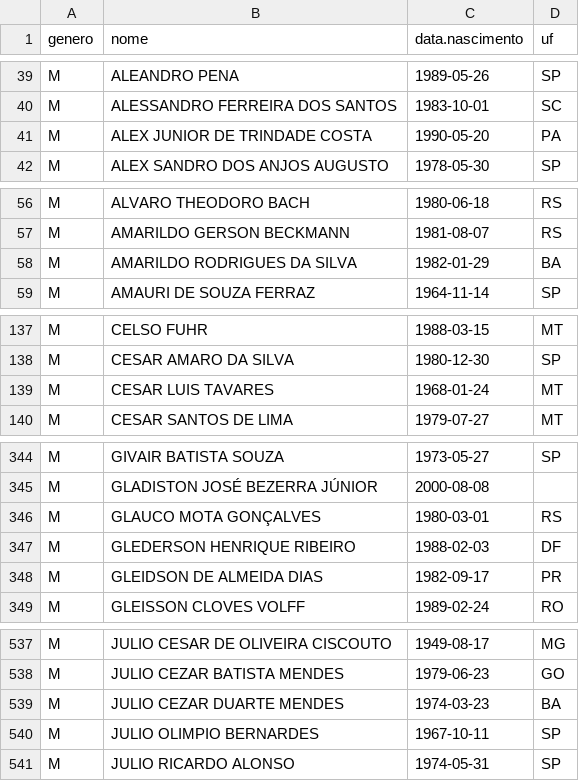
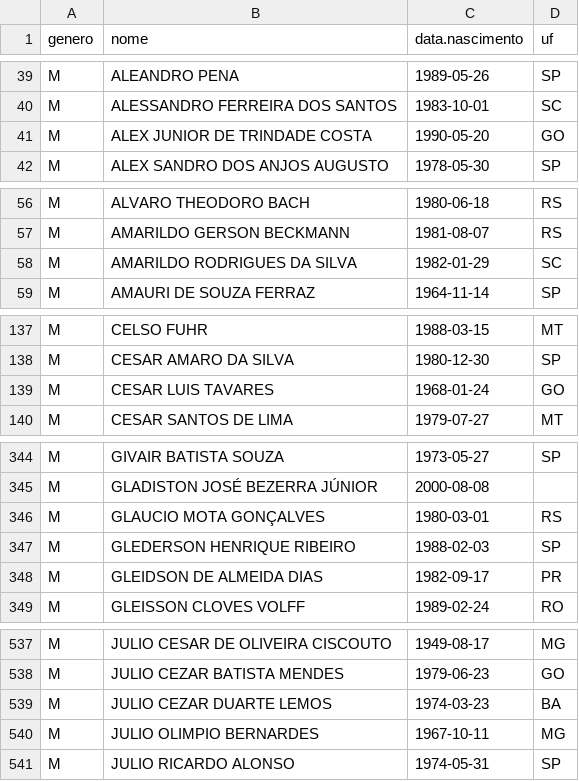
Before and after one commit to rlaboiss/invasao-brasilia-2023, a CSV file: presos.csv, drawn as a sheet; only a part is shown, gaps mark what is left out; the diff covers the shown part only.

Commit message:
Update data and results for new listing from SEAPE-DF

```diff
--- a/presos.csv
+++ b/presos.csv
@@ -40,3 +40,3 @@ M,ALEANDRO PENA,1989-05-26,SP
 M,ALESSANDRO FERREIRA DOS SANTOS,1983-10-01,SC
-M,ALEX JUNIOR DE TRINDADE COSTA,1990-05-20,PA
+M,ALEX JUNIOR DE TRINDADE COSTA,1990-05-20,GO
 M,ALEX SANDRO DOS ANJOS AUGUSTO,1978-05-30,SP
@@ -57,3 +57,3 @@ M,ALVARO THEODORO BACH,1980-06-18,RS
 M,AMARILDO GERSON BECKMANN,1981-08-07,RS
-M,AMARILDO RODRIGUES DA SILVA,1982-01-29,BA
+M,AMARILDO RODRIGUES DA SILVA,1982-01-29,SC
 M,AMAURI DE SOUZA FERRAZ,1964-11-14,SP
@@ -138,3 +138,3 @@ M,CELSO FUHR,1988-03-15,MT
 M,CESAR AMARO DA SILVA,1980-12-30,SP
-M,CESAR LUIS TAVARES,1968-01-24,MT
+M,CESAR LUIS TAVARES,1968-01-24,GO
 M,CESAR SANTOS DE LIMA,1979-07-27,MT
@@ -345,4 +345,4 @@ M,GIVAIR BATISTA SOUZA,1973-05-27,SP
 M,GLADISTON JOSÉ BEZERRA JÚNIOR,2000-08-08,
-M,GLAUCO MOTA GONÇALVES,1980-03-01,RS
-M,GLEDERSON HENRIQUE RIBEIRO,1988-02-03,DF
+M,GLAUCIO MOTA GONÇALVES,1980-03-01,RS
+M,GLEDERSON HENRIQUE RIBEIRO,1988-02-03,SP
 M,GLEIDSON DE ALMEIDA DIAS,1982-09-17,PR
@@ -538,4 +538,4 @@ M,JULIO CESAR DE OLIVEIRA CISCOUTO,1949-08-17,MG
 M,JULIO CEZAR BATISTA MENDES,1979-06-23,GO
-M,JULIO CEZAR DUARTE MENDES,1974-03-23,BA
-M,JULIO OLIMPIO BERNARDES,1967-10-11,SP
+M,JULIO CEZAR DUARTE LEMOS,1974-03-23,BA
+M,JULIO OLIMPIO BERNARDES,1967-10-11,MG
 M,JULIO RICARDO ALONSO,1974-05-31,SP
```
Also changed, not shown: 10 edited cells elsewhere in this file, 3 other files.
